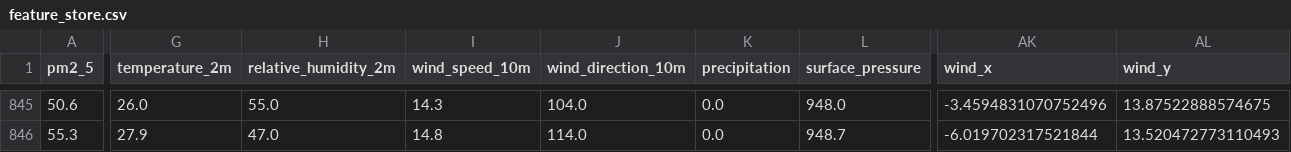
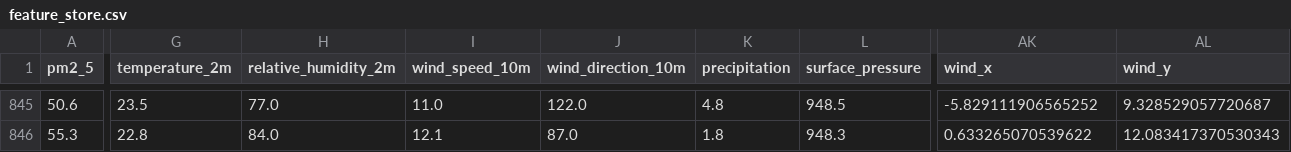
Before and after one commit to AmnaNazir20/Pearls-AQI-Predictor, a CSV file: feature_store.csv, drawn as a sheet; only a part is shown, gaps mark what is left out; the diff covers the shown part only; the diff names each change by its address in the sheet, - before the commit and + after, or states it on an @@ line.

```diff
--- a/feature_store.csv
+++ b/feature_store.csv
-G845 (temperature_2m): 26.0
+G845 (temperature_2m): 23.5
-H845 (relative_humidity_2m): 55.0
+H845 (relative_humidity_2m): 77.0
-I845 (wind_speed_10m): 14.3
+I845 (wind_speed_10m): 11.0
-J845 (wind_direction_10m): 104.0
+J845 (wind_direction_10m): 122.0
-K845 (precipitation): 0.0
+K845 (precipitation): 4.8
-L845 (surface_pressure): 948.0
+L845 (surface_pressure): 948.5
-AK845 (wind_x): -3.4594831070752496
+AK845 (wind_x): -5.829111906565252
-AL845 (wind_y): 13.87522888574675
+AL845 (wind_y): 9.328529057720687
-G846 (temperature_2m): 27.9
+G846 (temperature_2m): 22.8
-H846 (relative_humidity_2m): 47.0
+H846 (relative_humidity_2m): 84.0
-I846 (wind_speed_10m): 14.8
+I846 (wind_speed_10m): 12.1
-J846 (wind_direction_10m): 114.0
+J846 (wind_direction_10m): 87.0
-K846 (precipitation): 0.0
+K846 (precipitation): 1.8
-L846 (surface_pressure): 948.7
+L846 (surface_pressure): 948.3
-AK846 (wind_x): -6.019702317521844
+AK846 (wind_x): 0.633265070539622
-AL846 (wind_y): 13.520472773110493
+AL846 (wind_y): 12.083417370530343
```
Also changed, not shown: 181 edited cells elsewhere in this file.
